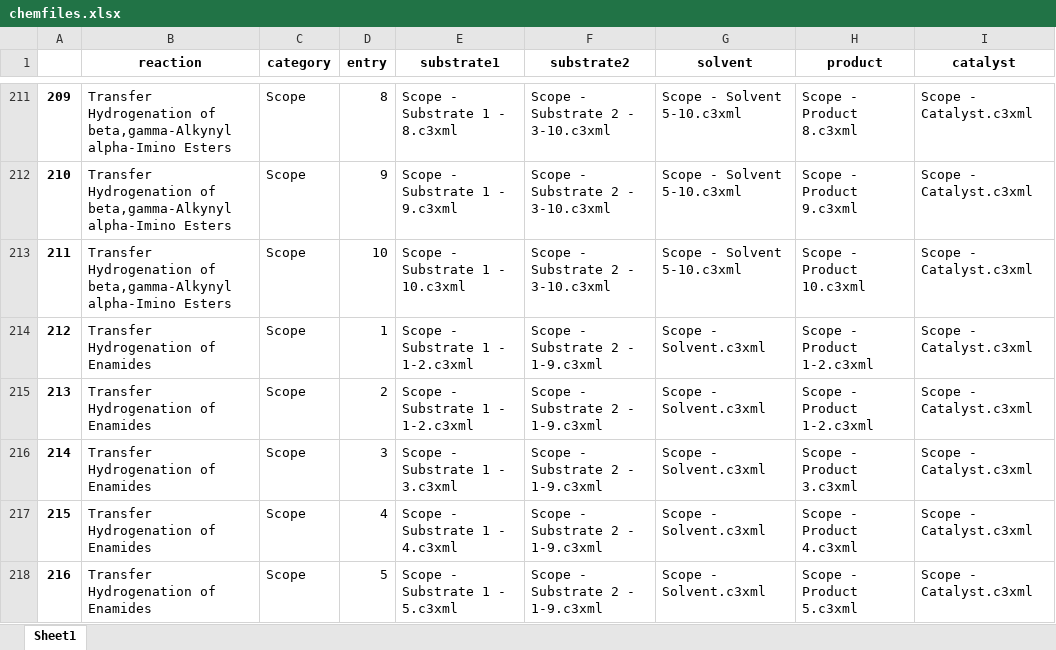
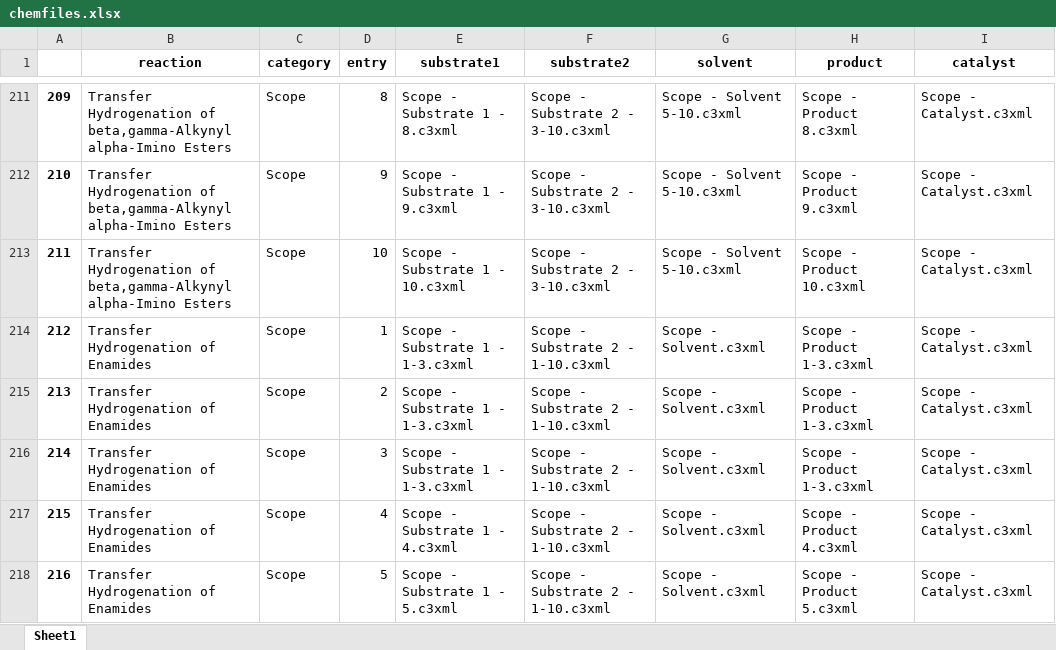
Before and after one commit to jli615/chem, an Excel workbook: chemfiles.xlsx, sheet Sheet1, drawn as a sheet; only a part is shown, gaps mark what is left out; values as stored, in another font and other column widths than the file's, no borders; the diff covers the shown part only; the diff names each change by its address in the sheet, - before the commit and + after, or states it on an @@ line.

Commit message:
fixed spreadsheet, tweaked chemcode, wrote code to create histogram - chemfiles.xlsx - updated file names - chemcode.ipynb - added distance method (by bonds) - create_histogram - creating histogram of bond lengths

```diff
--- a/chemfiles.xlsx (sheet Sheet1)
+++ b/chemfiles.xlsx (sheet Sheet1)
-E214:E215 (substrate1): Scope - Substrate 1 - 1-2.c3xml
+E214:E215 (substrate1): Scope - Substrate 1 - 1-3.c3xml
-F214:F218 (substrate2): Scope - Substrate 2 - 1-9.c3xml
+F214:F218 (substrate2): Scope - Substrate 2 - 1-10.c3xml
-H214:H215 (product): Scope - Product 1-2.c3xml
+H214:H215 (product): Scope - Product 1-3.c3xml
-E216 (substrate1): Scope - Substrate 1 - 3.c3xml
+E216 (substrate1): Scope - Substrate 1 - 1-3.c3xml
-H216 (product): Scope - Product 3.c3xml
+H216 (product): Scope - Product 1-3.c3xml
```
Also changed, not shown: 1 added row and 39 edited cells elsewhere in this sheet, 2 other files.
